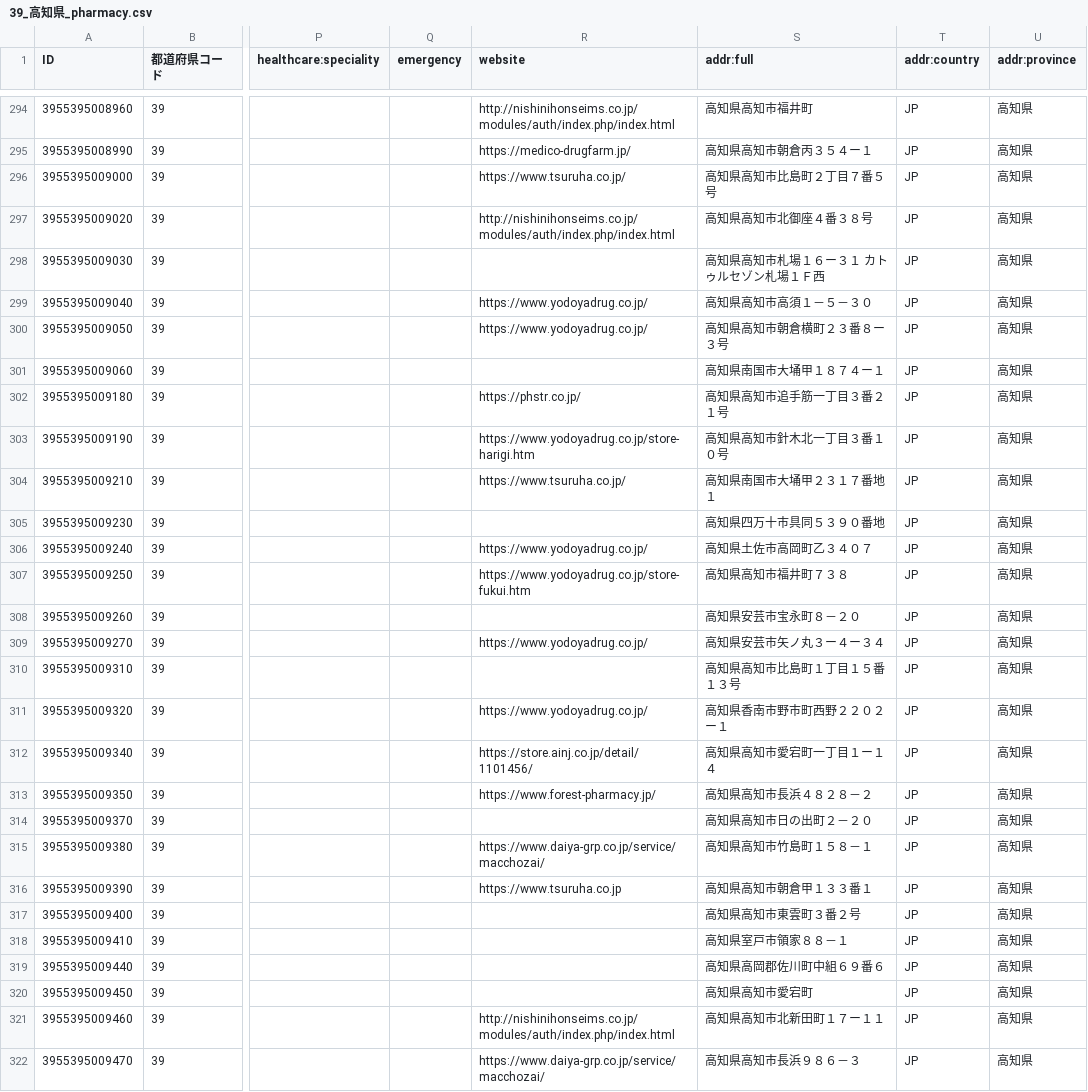
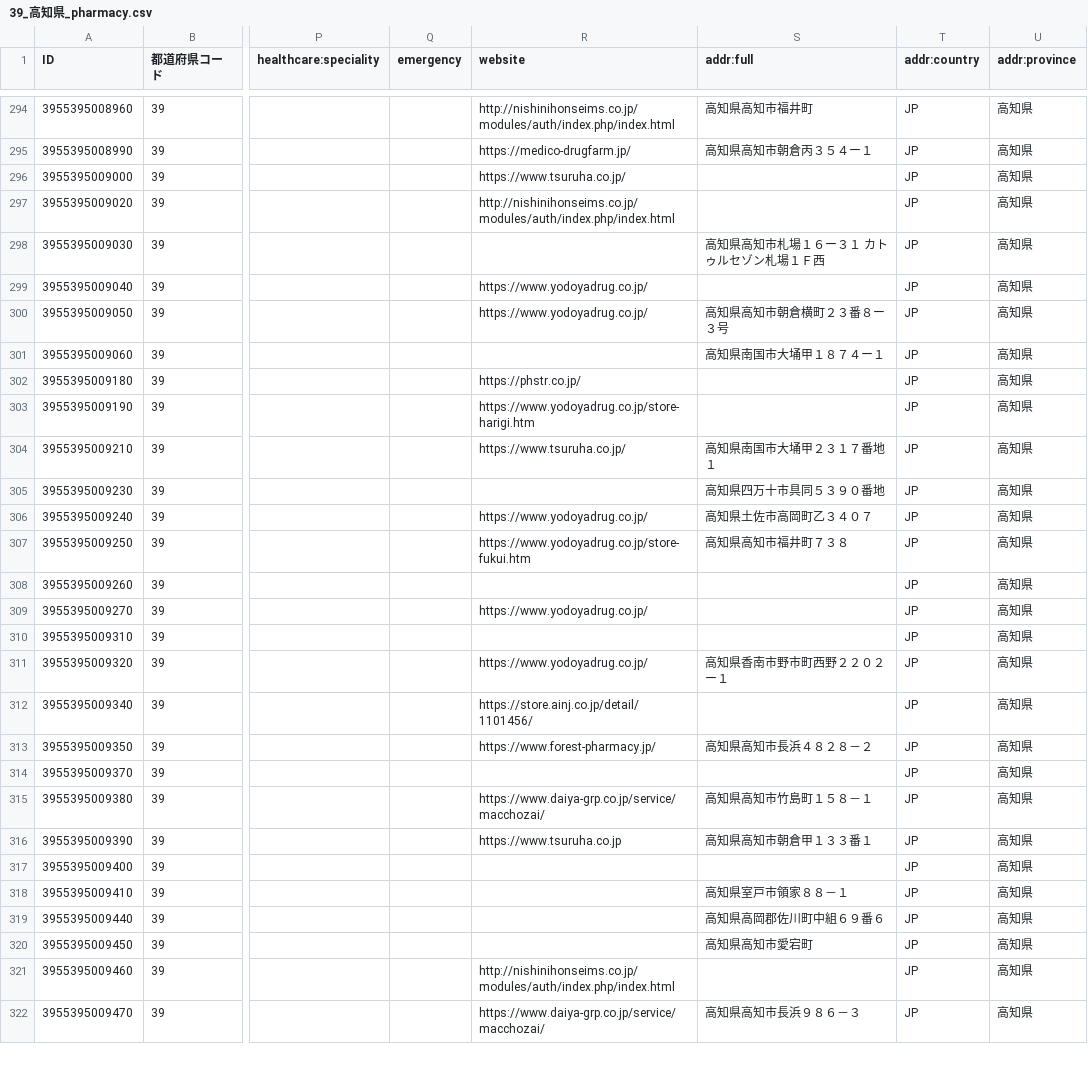
Before and after one commit to nyampire/jp-healthcare-osm, a CSV file: samples/39_高知県/39_高知県_pharmacy.csv, drawn as a sheet; only a part is shown, gaps mark what is left out; the diff covers the shown part only; the diff names each change by its address in the sheet, - before the commit and + after, or states it on an @@ line.

Commit message:
addr:* で号まで表せた行では addr:full を出さない
OSM wiki の Key:addr:* は、addr:full を、住所の構造が見当たらない場合に
住所の全文を書くタグとしている。addr:neighbourhood と addr:block_number と
addr:housenumber を出し、未解釈の文字列が残らない行では、addr:full を出さない。
全業態で55,217行が該当する（Issue #8）。

未解釈の文字列が残る行では addr:full を残す。建物名や階のほか、addr:* に
入らなかった枝番が addr:full にしか無いためである。古川星陵病院の
`１番３ー５号` は addr:housenumber が 3 で、`-5` は未解釈の文字列に残る。
推定の番地や誤った町字を出さなかった行も、条件に当てはまらないので残る。

addr:full を持たない行でも住所を作業者に示せるよう、MapRoulette のタスクに
addr:country から addr:housenumber までを載せる。全タスクに載せる。

出力を作り直して変更前と比べ、変わったのが addr:full の55,217行だけで
あることを確かめた。README と processing.md の
「全件残る」の記述を直し、processing.md に節を足した。

```diff
--- a/samples/39_高知県/39_高知県_pharmacy.csv
+++ b/samples/39_高知県/39_高知県_pharmacy.csv
-S296 (addr:full): 高知県高知市比島町２丁目７番５号
+S296 (addr:full): (empty)
-S297 (addr:full): 高知県高知市北御座４番３８号
+S297 (addr:full): (empty)
-S299 (addr:full): 高知県高知市高須１－５－３０
+S299 (addr:full): (empty)
-S302 (addr:full): 高知県高知市追手筋一丁目３番２１号
+S302 (addr:full): (empty)
-S303 (addr:full): 高知県高知市針木北一丁目３番１０号
+S303 (addr:full): (empty)
-S308 (addr:full): 高知県安芸市宝永町８－２０
+S308 (addr:full): (empty)
-S309 (addr:full): 高知県安芸市矢ノ丸３ー４ー３４
+S309 (addr:full): (empty)
-S310 (addr:full): 高知県高知市比島町１丁目１５番１３号
+S310 (addr:full): (empty)
-S312 (addr:full): 高知県高知市愛宕町一丁目１ー１４
+S312 (addr:full): (empty)
-S314 (addr:full): 高知県高知市日の出町２－２０
+S314 (addr:full): (empty)
-S317 (addr:full): 高知県高知市東雲町３番２号
+S317 (addr:full): (empty)
-S321 (addr:full): 高知県高知市北新田町１７ー１１
+S321 (addr:full): (empty)
```
Also changed, not shown: 117 edited cells elsewhere in this file, samples/39_高知県/39_高知県_clinic.csv, samples/39_高知県/39_高知県_dental.csv, 11 other files.
